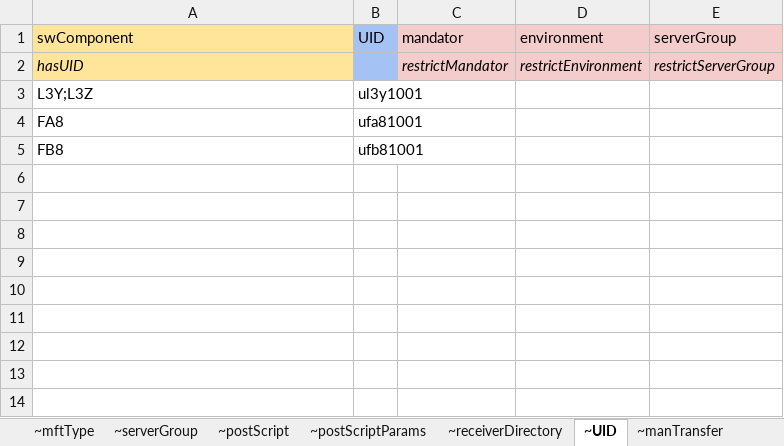
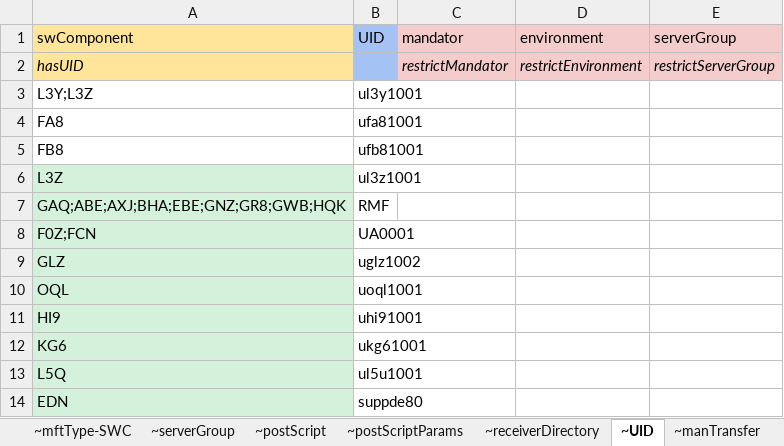
Before and after one commit to honza-toegel/tableTool, an Excel workbook: data/in/definition.xlsx, sheet ~UID, drawn as a sheet; values as stored, in another font and other column widths than the file's, no borders; charts and pictures not drawn; the diff names each change by its address in the sheet, - before the commit and + after, or states it on an @@ line.

```diff
--- a/data/in/definition.xlsx (sheet ~UID)
+++ b/data/in/definition.xlsx (sheet ~UID)
-sheet tab: ~mftType
+sheet tab: ~mftType-SWC
+row 6: L3Z | ul3z1001
+row 7: GAQ;ABE;AXJ;BHA;EBE;GNZ;GR8;GWB;HQK | RMF
+row 8: F0Z;FCN | UA0001
+row 9: GLZ | uglz1002
+row 10: OQL | uoql1001
+row 11: HI9 | uhi91001
+row 12: KG6 | ukg61001
+row 13: L5Q | ul5u1001
+row 14: EDN | suppde80
```
Also changed, not shown: sheet ~mftType-SWC, sheet ~serverGroup, sheet ~manTransfer, sheet ~manEnvAppl, sheet ~postScriptParams, sheet ~postScript, 1 more sheet, other sheet tabs, charts or pictures, 16 other files.
